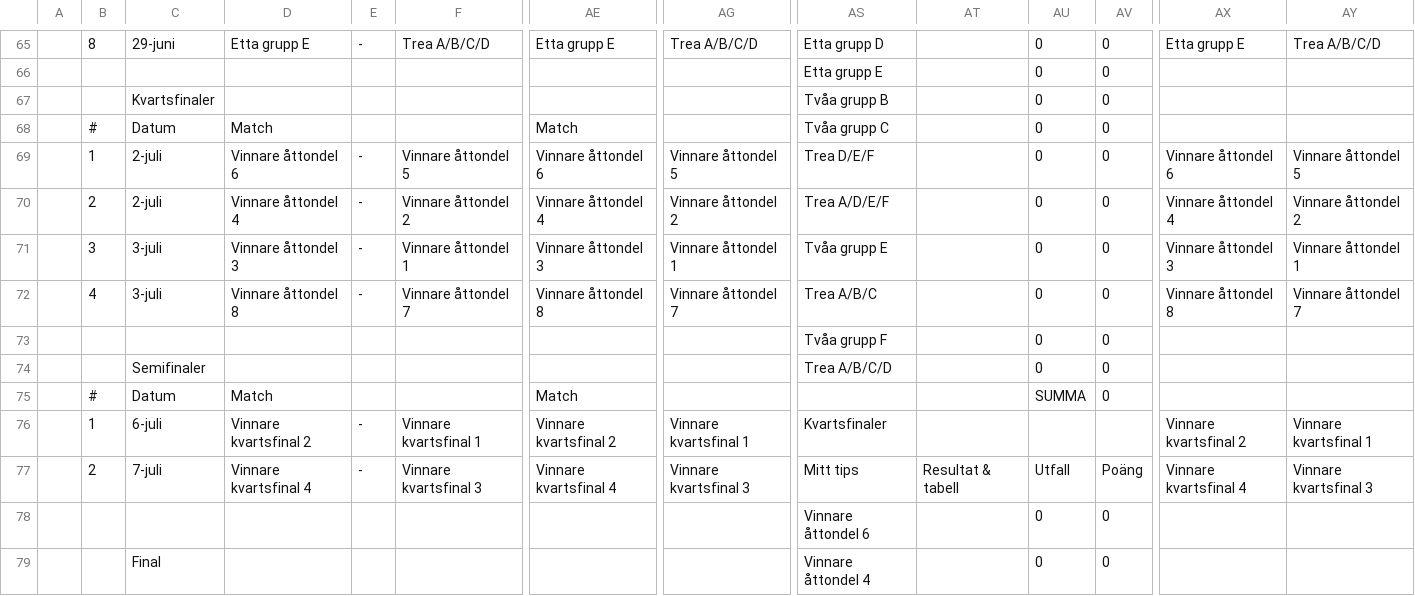
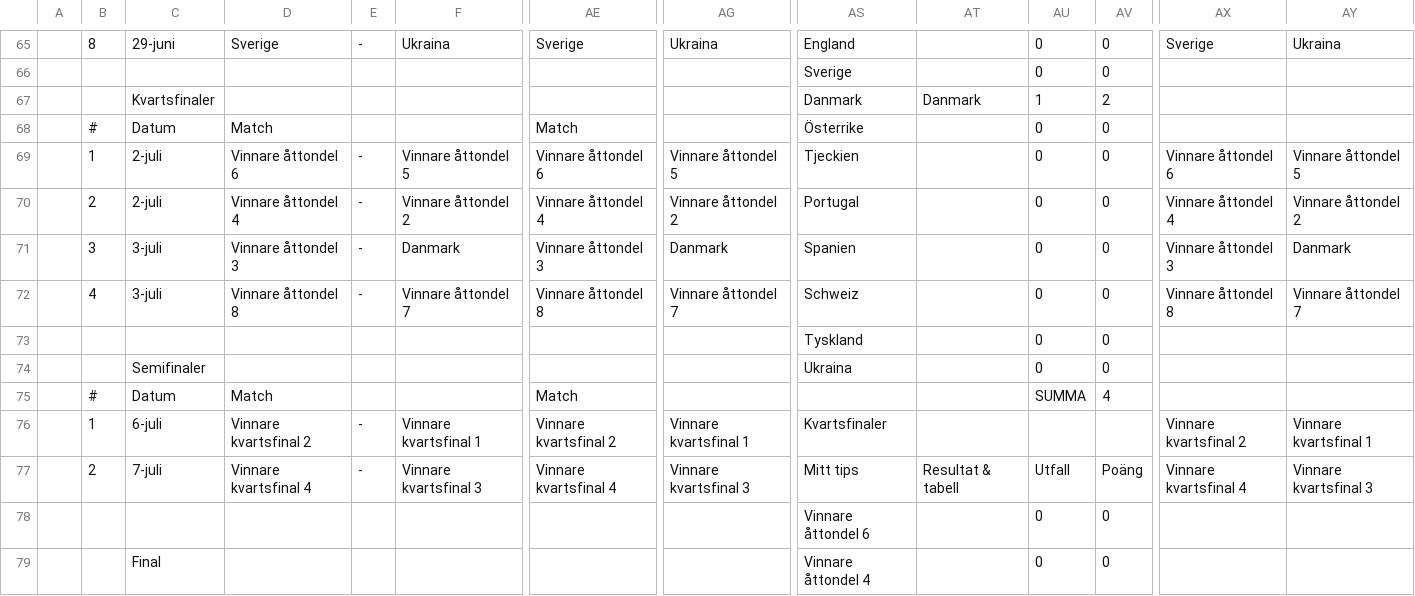
Before and after one commit to Frosslund/emtips2021excel, a CSV file: scores.csv, drawn as a sheet; only a part is shown, gaps mark what is left out; the diff covers the shown part only; the diff names each change by its address in the sheet, - before the commit and + after, or states it on an @@ line.

```diff
--- a/scores.csv
+++ b/scores.csv
-D65: Etta grupp E
+D65: Sverige
-F65: Trea A/B/C/D
+F65: Ukraina
-AE65: Etta grupp E
+AE65: Sverige
-AG65: Trea A/B/C/D
+AG65: Ukraina
-AS65: Etta grupp D
+AS65: England
-AX65: Etta grupp E
+AX65: Sverige
-AY65: Trea A/B/C/D
+AY65: Ukraina
-AS66: Etta grupp E
+AS66: Sverige
-AS67: Tvåa grupp B
+AS67: Danmark
-AT67: (empty)
+AT67: Danmark
-AU67: 0
+AU67: 1
-AV67: 0
+AV67: 2
-AS68: Tvåa grupp C
+AS68: Österrike
-AS69: Trea D/E/F
+AS69: Tjeckien
-AS70: Trea A/D/E/F
+AS70: Portugal
-F71: Vinnare åttondel 1
+F71: Danmark
-AG71: Vinnare åttondel 1
+AG71: Danmark
-AS71: Tvåa grupp E
+AS71: Spanien
-AY71: Vinnare åttondel 1
+AY71: Danmark
-AS72: Trea A/B/C
+AS72: Schweiz
-AS73: Tvåa grupp F
+AS73: Tyskland
-AS74: Trea A/B/C/D
+AS74: Ukraina
-AV75: 0
+AV75: 4
```
Also changed, not shown: 126 edited cells elsewhere in this file, 6 other files.
